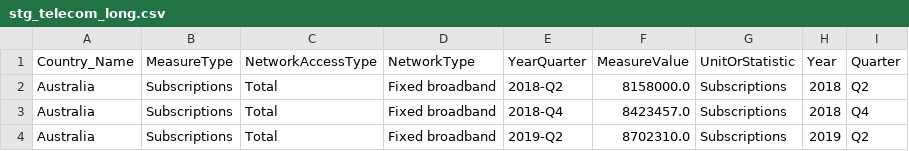
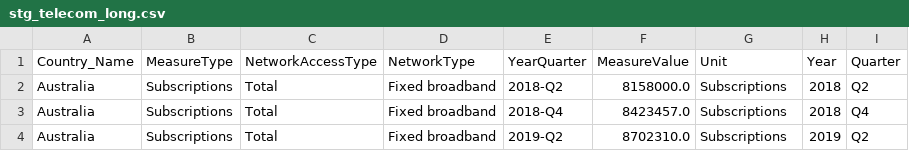
Before and after one commit to Rhea-myat/BI_SDG9, a CSV file: output_telecom/stg_telecom_long.csv, drawn as a sheet; only a part is shown.

Commit message:
added unit dimension

```diff
--- a/output_telecom/stg_telecom_long.csv
+++ b/output_telecom/stg_telecom_long.csv
@@ -1,2 +1,2 @@
-Country_Name,MeasureType,NetworkAccessType,NetworkType,YearQuarter,MeasureValue,UnitOrStatistic,Year,Quarter
+Country_Name,MeasureType,NetworkAccessType,NetworkType,YearQuarter,MeasureValue,Unit,Year,Quarter
 Australia,Subscriptions,Total,Fixed broadband,2018-Q2,8158000.0,Subscriptions,2018,Q2
```
Also changed, not shown: 3 other files.
